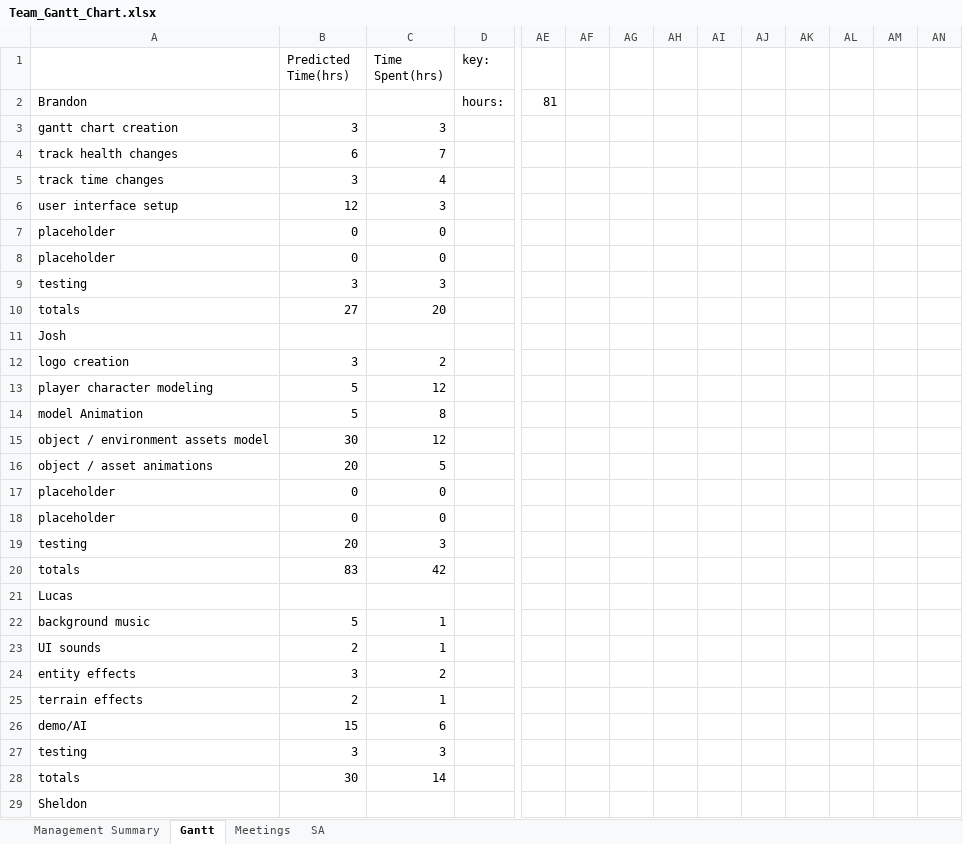
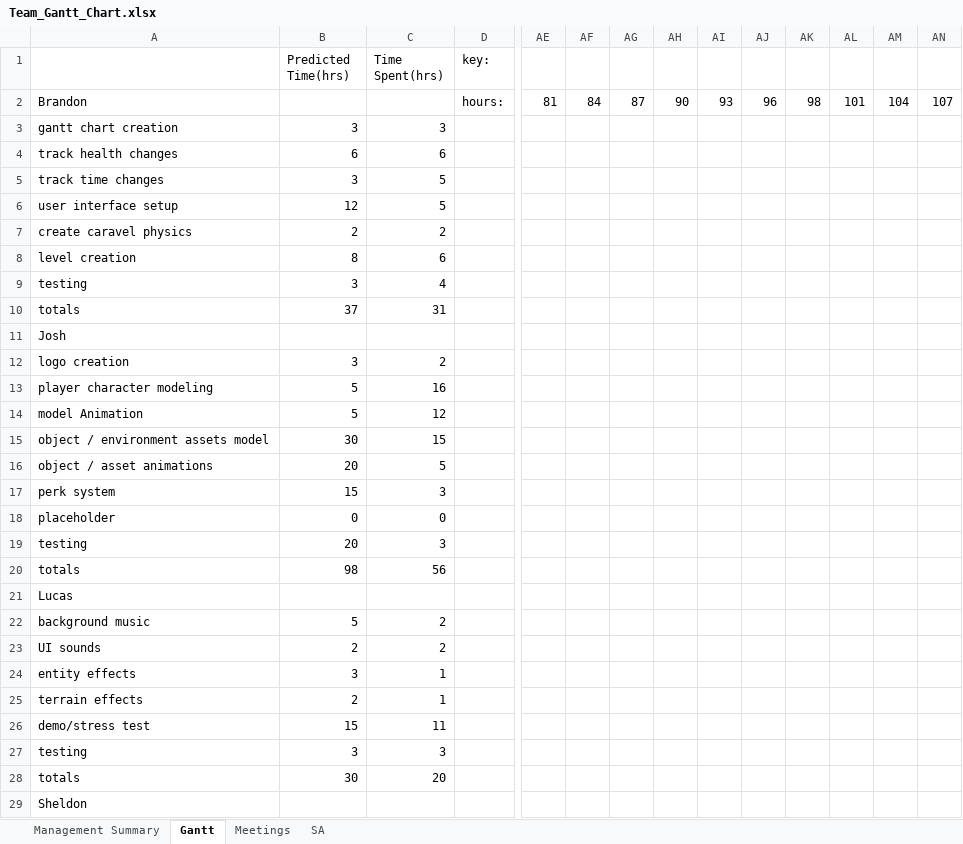
Before and after one commit to cjwilliams97/6_Angry_Devs, an Excel workbook: Docs/Team_Gantt_Chart.xlsx, sheet Gantt, drawn as a sheet; only a part is shown, gaps mark what is left out; values as stored, in another font and other column widths than the file's, no cell formats; removed rows and columns are numbered as before the commit, all else as after; rows hold the shown columns only; the diff covers the shown part only; the diff names each change by its address in the sheet, - before the commit and + after, or states it on an @@ line.

Commit message:
Updated Gantt and Caravel stuff

```diff
--- a/Docs/Team_Gantt_Chart.xlsx (sheet Gantt)
+++ b/Docs/Team_Gantt_Chart.xlsx (sheet Gantt)
-AF2: (empty)
+AF2: 84
-AG2: (empty)
+AG2: 87
-AH2: (empty)
+AH2: 90
-AI2: (empty)
+AI2: 93
-AJ2: (empty)
+AJ2: 96
-AK2: (empty)
+AK2: 98
-AL2: (empty)
+AL2: 101
-AM2: (empty)
+AM2: 104
-AN2: (empty)
+AN2: 107
-C4 (Time Spent(hrs)): 7
+C4 (Time Spent(hrs)): 6
-C5 (Time Spent(hrs)): 4
+C5 (Time Spent(hrs)): 5
-C6 (Time Spent(hrs)): 3
+C6 (Time Spent(hrs)): 5
-row 7: placeholder | 0 | 0
-row 8: placeholder | 0 | 0
+row 7: create caravel physics | 2 | 2
+row 8: level creation | 8 | 6
-C9 (Time Spent(hrs)): 3
+C9 (Time Spent(hrs)): 4
-B10 (Predicted Time(hrs)): 27
+B10 (Predicted Time(hrs)): 37
-C10 (Time Spent(hrs)): 20
+C10 (Time Spent(hrs)): 31
-C13 (Time Spent(hrs)): 12
+C13 (Time Spent(hrs)): 16
-C14 (Time Spent(hrs)): 8
+C14 (Time Spent(hrs)): 12
-C15 (Time Spent(hrs)): 12
+C15 (Time Spent(hrs)): 15
-row 17: placeholder | 0 | 0
+row 17: perk system | 15 | 3
-B20 (Predicted Time(hrs)): 83
+B20 (Predicted Time(hrs)): 98
-C20 (Time Spent(hrs)): 42
+C20 (Time Spent(hrs)): 56
-C22:C23 (Time Spent(hrs)): 1
+C22:C23 (Time Spent(hrs)): 2
-C24 (Time Spent(hrs)): 2
+C24 (Time Spent(hrs)): 1
-row 26: demo/AI | 15 | 6
+row 26: demo/stress test | 15 | 11
-C28 (Time Spent(hrs)): 14
+C28 (Time Spent(hrs)): 20
```
Also changed, not shown: 3 added rows, 2 removed rows and 15 edited cells elsewhere in this sheet, sheet Management Summary, sheet Meetings, cell formats, formulas that keep their value, 5 other files.
